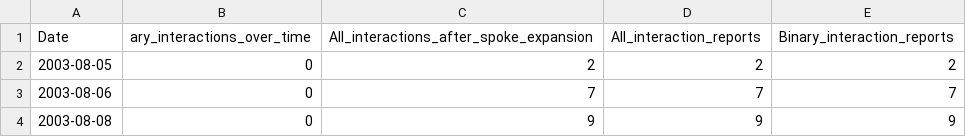
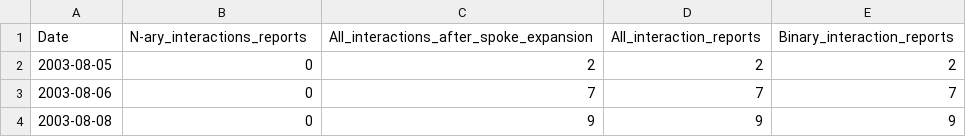
Before and after one commit to intact-portal/intact-portal-statistics, a CSV file: output_data/interactions.csv, drawn as a sheet; only a part is shown.

Commit message:
Fix n-ary interaction legend label

```diff
--- a/output_data/interactions.csv
+++ b/output_data/interactions.csv
@@ -1,2 +1,2 @@
-Date,ary_interactions_over_time,All_interactions_after_spoke_expansion,All_interaction_reports,Binary_interaction_reports
+Date,N-ary_interactions_reports,All_interactions_after_spoke_expansion,All_interaction_reports,Binary_interaction_reports
 2003-08-05,0,2,2,2
```
Also changed, not shown: 1 other file.
